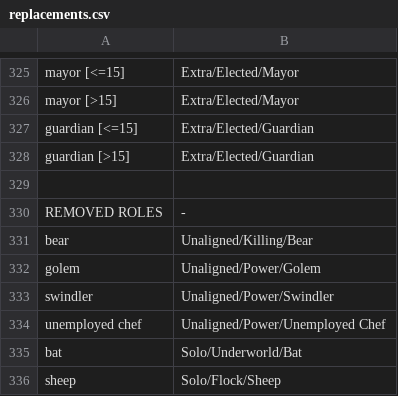
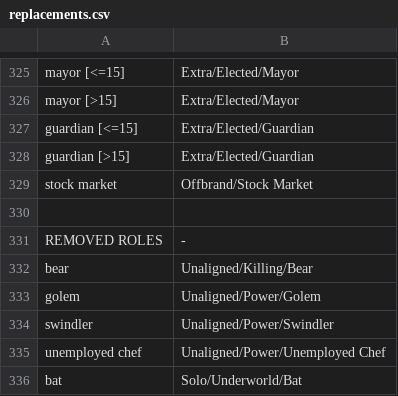
Before and after one commit to WerewolvesRevamped/Werewolves-Icons, a CSV file: replacements.csv, drawn as a sheet; only a part is shown, gaps mark what is left out; the shorter side is filled out with more unchanged rows; the diff names each change by its address in the sheet, - before the commit and + after, or states it on an @@ line.

Commit message:
Add stock market role and remove bear and golem roles

```diff
--- a/replacements.csv
+++ b/replacements.csv
+row 329: stock market | Offbrand/Stock Market
```
